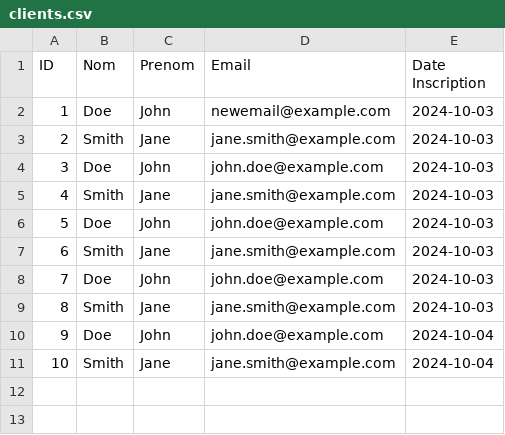
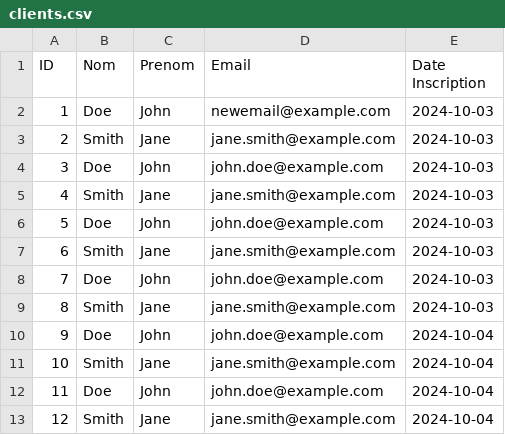
Before and after one commit to delnouty/DDBase, a CSV file: clients.csv, drawn as a sheet; the diff names each change by its address in the sheet, - before the commit and + after, or states it on an @@ line.

```diff
--- a/clients.csv
+++ b/clients.csv
+row 12: 11 | Doe | John | john.doe@example.com | 2024-10-04
+row 13: 12 | Smith | Jane | jane.smith@example.com | 2024-10-04
```
Also changed, not shown: 13 other files.
